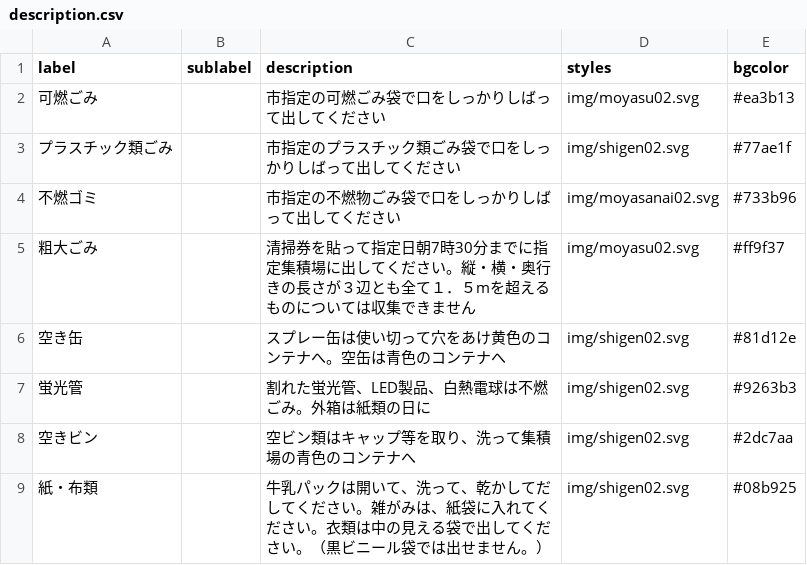
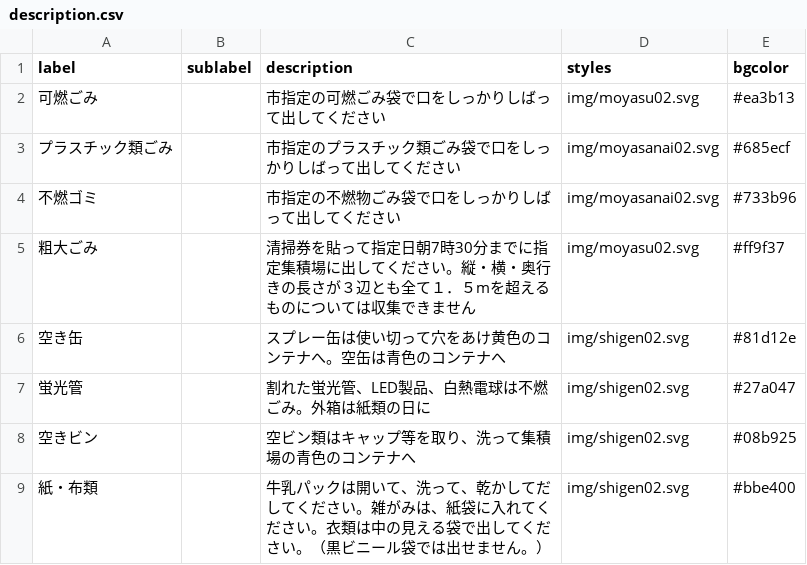
Before and after one commit to repondreyou1/5374, a CSV file: data/description.csv, drawn as a sheet.

Commit message:
Update description.csv

```diff
--- a/data/description.csv
+++ b/data/description.csv
@@ -2,3 +2,3 @@ label,sublabel,description,styles,bgcolor
 可燃ごみ,,市指定の可燃ごみ袋で口をしっかりしばって出してください,img/moyasu02.svg,#ea3b13
-プラスチック類ごみ,,市指定のプラスチック類ごみ袋で口をしっかりしばって出してください,img/shigen02.svg,#77ae1f
+プラスチック類ごみ,,市指定のプラスチック類ごみ袋で口をしっかりしばって出してください,img/moyasanai02.svg,#685ecf
 不燃ゴミ,,市指定の不燃物ごみ袋で口をしっかりしばって出してください,img/moyasanai02.svg,#733b96
@@ -6,4 +6,4 @@ label,sublabel,description,styles,bgcolor
 空き缶,,スプレー缶は使い切って穴をあけ黄色のコンテナへ。空缶は青色のコンテナへ,img/shigen02.svg,#81d12e
-蛍光管,,割れた蛍光管、LED製品、白熱電球は不燃ごみ。外箱は紙類の日に,img/shigen02.svg,#9263b3
-空きビン,,空ビン類はキャップ等を取り、洗って集積場の青色のコンテナへ,img/shigen02.svg,#2dc7aa
-紙・布類,,牛乳パックは開いて、洗って、乾かしてだしてください。雑がみは、紙袋に入れてください。衣類は中の見える袋で出してください。（黒ビニール袋では出せません。）,img/shigen02.svg,#08b925
+蛍光管,,割れた蛍光管、LED製品、白熱電球は不燃ごみ。外箱は紙類の日に,img/shigen02.svg,#27a047
+空きビン,,空ビン類はキャップ等を取り、洗って集積場の青色のコンテナへ,img/shigen02.svg,#08b925
+紙・布類,,牛乳パックは開いて、洗って、乾かしてだしてください。雑がみは、紙袋に入れてください。衣類は中の見える袋で出してください。（黒ビニール袋では出せません。）,img/shigen02.svg,#bbe400
```
